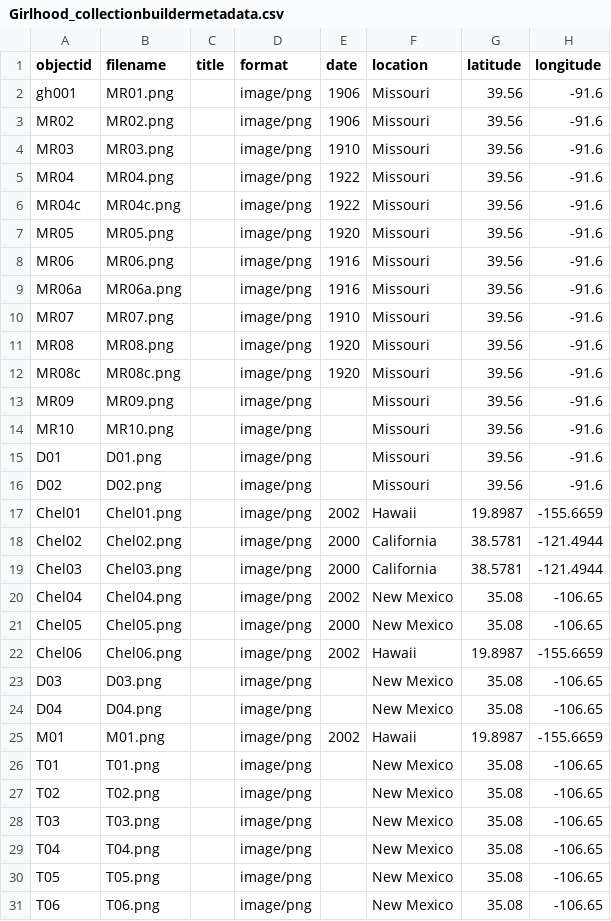
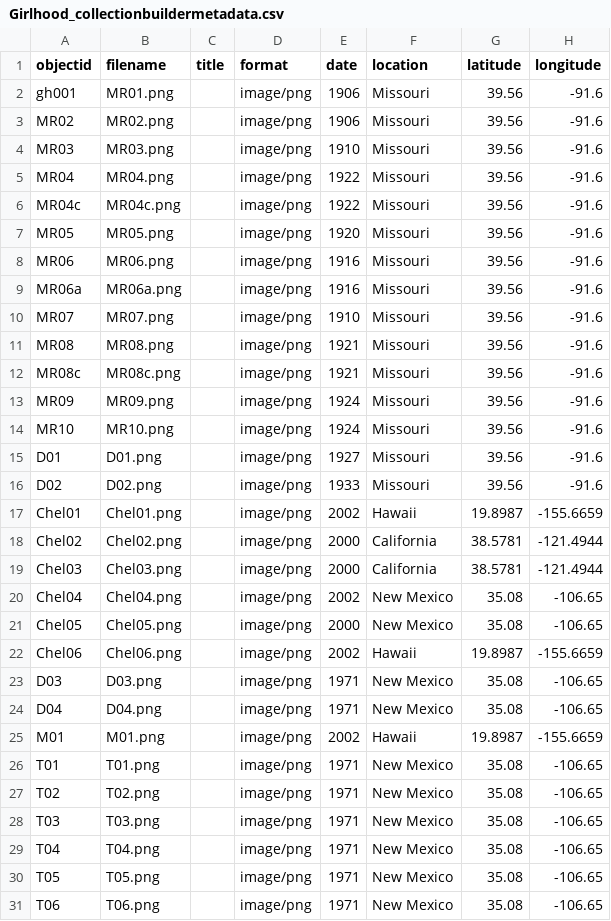
Before and after one commit to cschula/girlhood, a CSV file: _data/Girlhood_collectionbuildermetadata.csv, drawn as a sheet; only a part is shown; the diff names each change by its address in the sheet, - before the commit and + after, or states it on an @@ line.

Commit message:
Add files via upload

```diff
--- a/_data/Girlhood_collectionbuildermetadata.csv
+++ b/_data/Girlhood_collectionbuildermetadata.csv
-E11:E12 (date): 1920
+E11:E12 (date): 1921
-E13:E14 (date): (empty)
+E13:E14 (date): 1924
-E15 (date): (empty)
+E15 (date): 1927
-E16 (date): (empty)
+E16 (date): 1933
-E23:E24 (date): (empty)
+E23:E24 (date): 1971
-E26:E31 (date): (empty)
+E26:E31 (date): 1971
```
